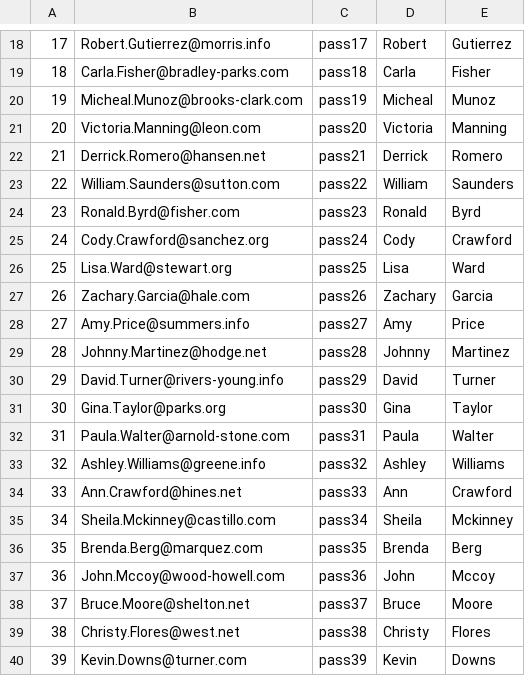
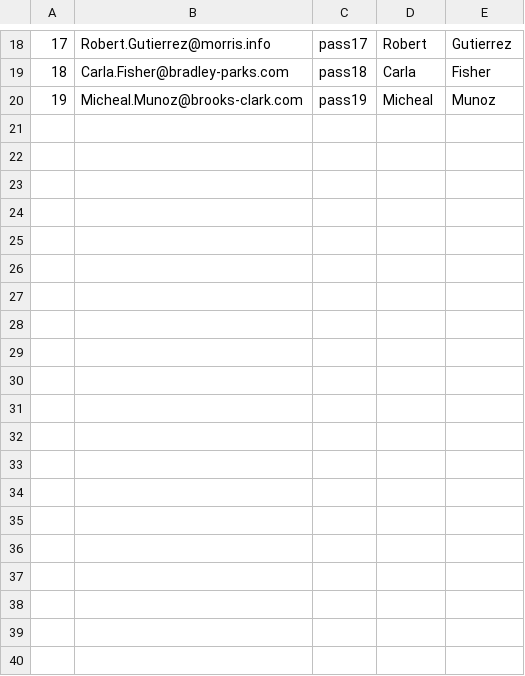
Before and after one commit to MoneyBorgs/Borgs, a CSV file: borgs-db/data/Users.csv, drawn as a sheet; only a part is shown, gaps mark what is left out.

```diff
--- a/borgs-db/data/Users.csv
+++ b/borgs-db/data/Users.csv
@@ -20,21 +20 @@
 19,Micheal.Munoz@brooks-clark.com,pass19,Micheal,Munoz
-20,Victoria.Manning@leon.com,pass20,Victoria,Manning
-21,Derrick.Romero@hansen.net,pass21,Derrick,Romero
-22,William.Saunders@sutton.com,pass22,William,Saunders
-23,Ronald.Byrd@fisher.com,pass23,Ronald,Byrd
-24,Cody.Crawford@sanchez.org,pass24,Cody,Crawford
-25,Lisa.Ward@stewart.org,pass25,Lisa,Ward
-26,Zachary.Garcia@hale.com,pass26,Zachary,Garcia
-27,Amy.Price@summers.info,pass27,Amy,Price
-28,Johnny.Martinez@hodge.net,pass28,Johnny,Martinez
-29,David.Turner@rivers-young.info,pass29,David,Turner
-30,Gina.Taylor@parks.org,pass30,Gina,Taylor
-31,Paula.Walter@arnold-stone.com,pass31,Paula,Walter
-32,Ashley.Williams@greene.info,pass32,Ashley,Williams
-33,Ann.Crawford@hines.net,pass33,Ann,Crawford
-34,Sheila.Mckinney@castillo.com,pass34,Sheila,Mckinney
-35,Brenda.Berg@marquez.com,pass35,Brenda,Berg
-36,John.Mccoy@wood-howell.com,pass36,John,Mccoy
-37,Bruce.Moore@shelton.net,pass37,Bruce,Moore
-38,Christy.Flores@west.net,pass38,Christy,Flores
-39,Kevin.Downs@turner.com,pass39,Kevin,Downs
```
Also changed, not shown: borgs-db/data/PhysicalAccounts.csv, borgs-db/data/TransactionsCategories.csv, 8 other files.
